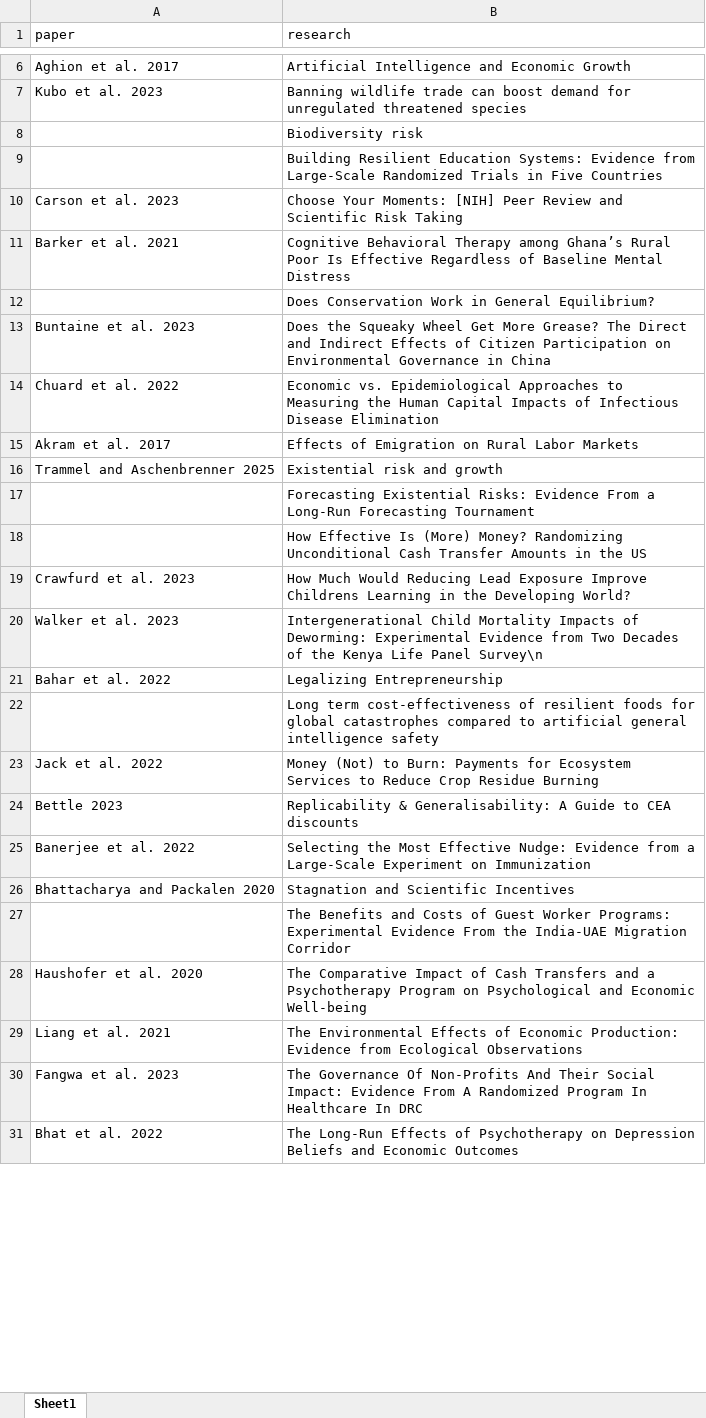
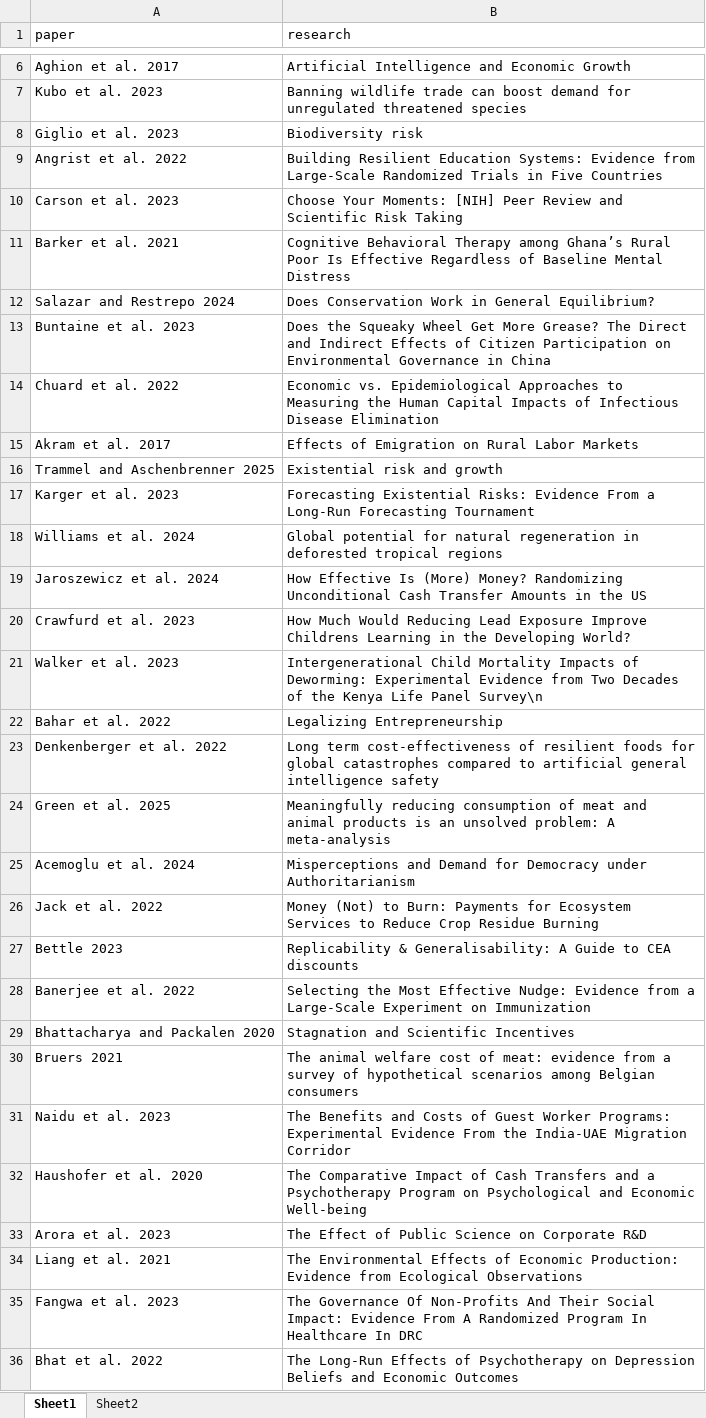
Before and after one commit to valentinklotzbuecher/llm-uj-research-eval, an Excel workbook: data/UJ_map.xlsx, sheet Sheet1, drawn as a sheet; only a part is shown, gaps mark what is left out; values as stored, in another font and other column widths than the file's, no borders; removed rows and columns are numbered as before the commit, all else as after; the diff covers the shown part only; the diff names each change by its address in the sheet, - before the commit and + after, or states it on an @@ line.

Commit message:
remaining papers in PDF, named, and mapping file

```diff
--- a/data/UJ_map.xlsx (sheet Sheet1)
+++ b/data/UJ_map.xlsx (sheet Sheet1)
+sheet tab: Sheet2
-A8 (paper): (empty)
+A8 (paper): Giglio et al. 2023
-A9 (paper): (empty)
+A9 (paper): Angrist et al. 2022
-A12 (paper): (empty)
+A12 (paper): Salazar and Restrepo 2024
-A17 (paper): (empty)
+A17 (paper): Karger et al. 2023
-row 18:  | How Effective Is (More) Money? Randomizing Unconditional Cash Transfer Amounts in the US
+row 18: Williams et al. 2024 | Global potential for natural regeneration in deforested tropical regions
+row 19: Jaroszewicz et al. 2024 | How Effective Is (More) Money? Randomizing Unconditional Cash Transfer Amounts in the US
-A23 (paper): (empty)
+A23 (paper): Denkenberger et al. 2022
+row 24: Green et al. 2025 | Meaningfully reducing consumption of meat and animal products is an unsolved problem: A meta-analysis
+row 25: Acemoglu et al. 2024 | Misperceptions and Demand for Democracy under Authoritarianism
-row 27:  | The Benefits and Costs of Guest Worker Programs: Experimental Evidence From the India-UAE Migration Corridor
@@ row 34 moved to row 30: Bruers 2021 @@
+row 31: Naidu et al. 2023 | The Benefits and Costs of Guest Worker Programs: Experimental Evidence From the India-UAE Migration Corridor
+row 33: Arora et al. 2023 | The Effect of Public Science on Corporate R&D
```
Also changed, not shown: 3 added rows, 3 removed rows and 4 edited cells elsewhere in this sheet, 18 other files.
